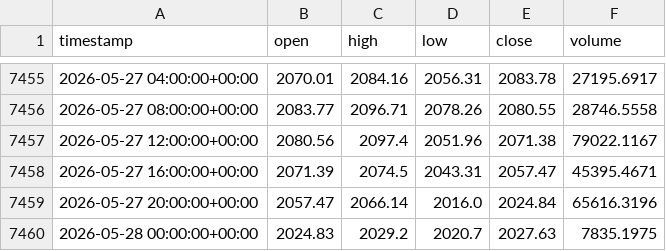
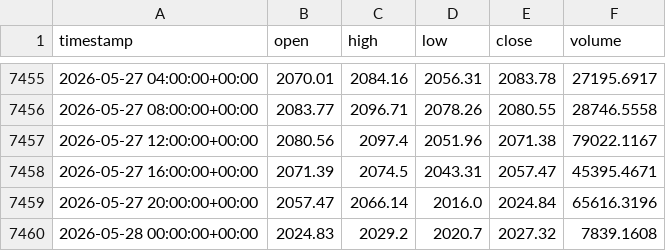
Before and after one commit to cheah505-cyber/crypto-strategy-pack, a CSV file: data/eth_usdt_4h.csv, drawn as a sheet; only a part is shown, gaps mark what is left out.

Commit message:
update data 2026-05-28

```diff
--- a/data/eth_usdt_4h.csv
+++ b/data/eth_usdt_4h.csv
@@ -7459,2 +7459,2 @@ timestamp,open,high,low,close,volume
 2026-05-27 20:00:00+00:00,2057.47,2066.14,2016.0,2024.84,65616.3196
-2026-05-28 00:00:00+00:00,2024.83,2029.2,2020.7,2027.63,7835.1975
+2026-05-28 00:00:00+00:00,2024.83,2029.2,2020.7,2027.32,7839.1608
```
